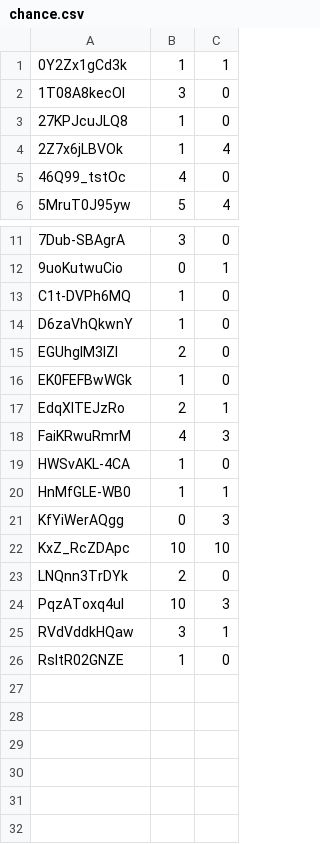
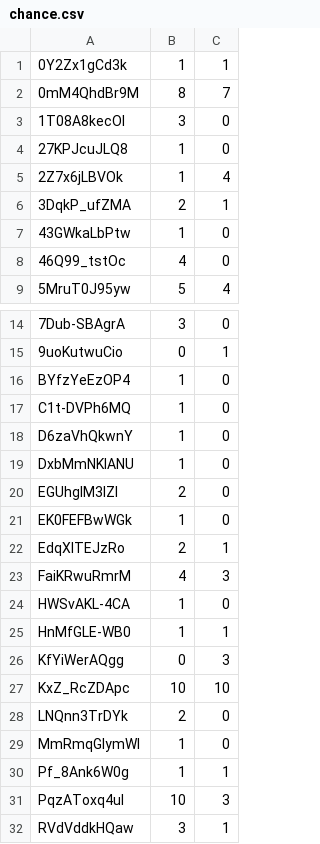
Before and after one commit to azeq/losemytime, a CSV file: chance.csv, drawn as a sheet; only a part is shown, gaps mark what is left out; the shorter side is filled out with more unchanged rows.

```diff
--- a/chance.csv
+++ b/chance.csv
@@ -1,2 +1,3 @@
 0Y2Zx1gCd3k,1,1
+0mM4QhdBr9M,8,7
 1T08A8kecOI,3,0
@@ -4,2 +5,4 @@
 2Z7x6jLBVOk,1,4
+3DqkP_ufZMA,2,1
+43GWkaLbPtw,1,0
 46Q99_tstOc,4,0
@@ -12,4 +15,6 @@
 9uoKutwuCio,0,1
+BYfzYeEzOP4,1,0
 C1t-DVPh6MQ,1,0
 D6zaVhQkwnY,1,0
+DxbMmNKlANU,1,0
 EGUhglM3lZI,2,0
@@ -23,2 +28,4 @@ KxZ_RcZDApc,10,10
 LNQnn3TrDYk,2,0
+MmRmqGIymWI,1,0
+Pf_8Ank6W0g,1,1
 PqzAToxq4uI,10,3
```
Also changed, not shown: 4 other files.
